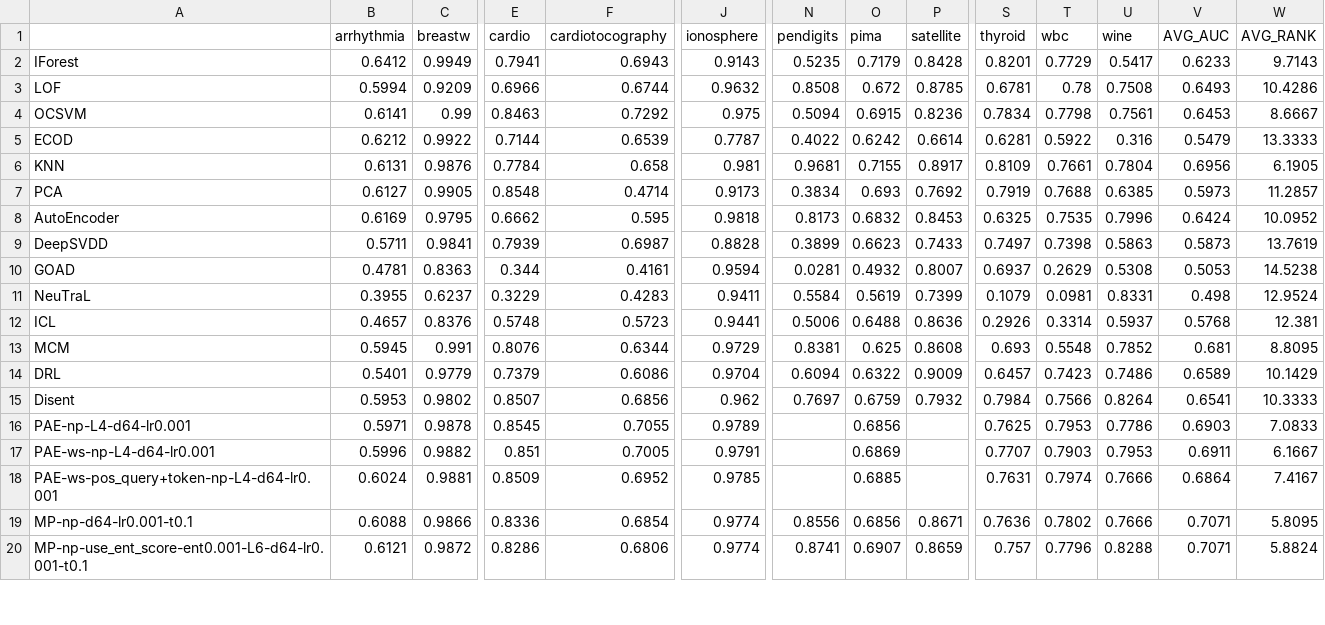
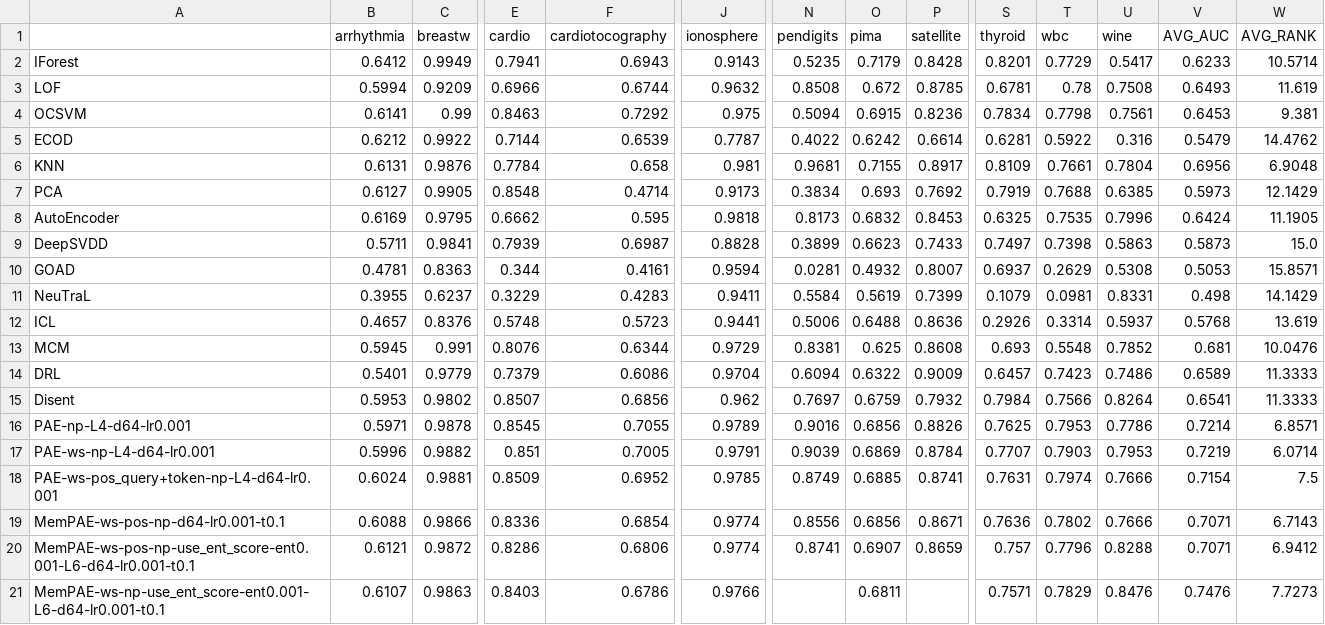
Before and after one commit to Cheol-Will/perceiver-ad, a CSV file: metrics/ratio_1.0_AUCPR.csv, drawn as a sheet; only a part is shown, gaps mark what is left out; rows hold the shown columns only; the diff covers the shown part only; the diff names each change by its address in the sheet, - before the commit and + after, or states it on an @@ line.

```diff
--- a/metrics/ratio_1.0_AUCPR.csv
+++ b/metrics/ratio_1.0_AUCPR.csv
-W2 (AVG_RANK): 9.7143
+W2 (AVG_RANK): 10.5714
-W3 (AVG_RANK): 10.4286
+W3 (AVG_RANK): 11.619
-W4 (AVG_RANK): 8.6667
+W4 (AVG_RANK): 9.381
-W5 (AVG_RANK): 13.3333
+W5 (AVG_RANK): 14.4762
-W6 (AVG_RANK): 6.1905
+W6 (AVG_RANK): 6.9048
-W7 (AVG_RANK): 11.2857
+W7 (AVG_RANK): 12.1429
-W8 (AVG_RANK): 10.0952
+W8 (AVG_RANK): 11.1905
-W9 (AVG_RANK): 13.7619
+W9 (AVG_RANK): 15.0
-W10 (AVG_RANK): 14.5238
+W10 (AVG_RANK): 15.8571
-W11 (AVG_RANK): 12.9524
+W11 (AVG_RANK): 14.1429
-W12 (AVG_RANK): 12.381
+W12 (AVG_RANK): 13.619
-W13 (AVG_RANK): 8.8095
+W13 (AVG_RANK): 10.0476
-W14 (AVG_RANK): 10.1429
+W14 (AVG_RANK): 11.3333
-W15 (AVG_RANK): 10.3333
+W15 (AVG_RANK): 11.3333
-N16 (pendigits): (empty)
+N16 (pendigits): 0.9016
-P16 (satellite): (empty)
+P16 (satellite): 0.8826
-V16 (AVG_AUC): 0.6903
+V16 (AVG_AUC): 0.7214
-W16 (AVG_RANK): 7.0833
+W16 (AVG_RANK): 6.8571
-N17 (pendigits): (empty)
+N17 (pendigits): 0.9039
-P17 (satellite): (empty)
+P17 (satellite): 0.8784
-V17 (AVG_AUC): 0.6911
+V17 (AVG_AUC): 0.7219
-W17 (AVG_RANK): 6.1667
+W17 (AVG_RANK): 6.0714
-N18 (pendigits): (empty)
+N18 (pendigits): 0.8749
-P18 (satellite): (empty)
+P18 (satellite): 0.8741
-V18 (AVG_AUC): 0.6864
+V18 (AVG_AUC): 0.7154
-W18 (AVG_RANK): 7.4167
+W18 (AVG_RANK): 7.5
-A19: MP-np-d64-lr0.001-t0.1
+A19: MemPAE-ws-pos-np-d64-lr0.001-t0.1
-W19 (AVG_RANK): 5.8095
+W19 (AVG_RANK): 6.7143
-A20: MP-np-use_ent_score-ent0.001-L6-d64-lr0.001-t0.1
+A20: MemPAE-ws-pos-np-use_ent_score-ent0.001-L6-d64-lr0.001-t0.1
-W20 (AVG_RANK): 5.8824
+W20 (AVG_RANK): 6.9412
+row 21: MemPAE-ws-np-use_ent_score-ent0.001-L6-d64-lr0.001-t0.1 | 0.6107 | 0.9863 | 0.8403 | 0.6786 | 0.9766 |  | 0.6811 |  | 0.7571 | 0.7829 | 0.8476 | 0.7476 | 7.7273
```
Also changed, not shown: 1 added row and 2 edited cells elsewhere in this file, metrics/ratio_1.0_AUCPR_T.csv, metrics/ratio_1.0_AUCROC.csv, 24 other files.
